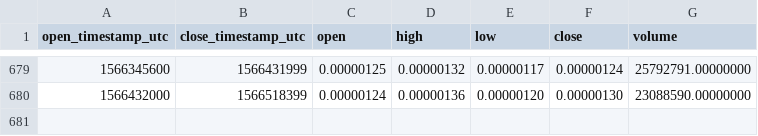
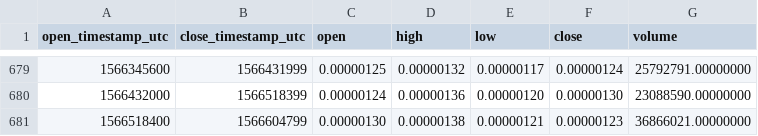
Before and after one commit to cryptobigbro/binance-MTHBTC, a CSV file: binance-MTHBTC-1d.csv, drawn as a sheet; only a part is shown, gaps mark what is left out.

Commit message:
Update OHLCV data.

```diff
--- a/binance-MTHBTC-1d.csv
+++ b/binance-MTHBTC-1d.csv
@@ -680 +680,2 @@ open_timestamp_utc,close_timestamp_utc,open,high,low,close,volume
 1566432000,1566518399,0.00000124,0.00000136,0.00000120,0.00000130,23088590.00000000
+1566518400,1566604799,0.00000130,0.00000138,0.00000121,0.00000123,36866021.00000000
```
Also changed, not shown: 1 other file.
